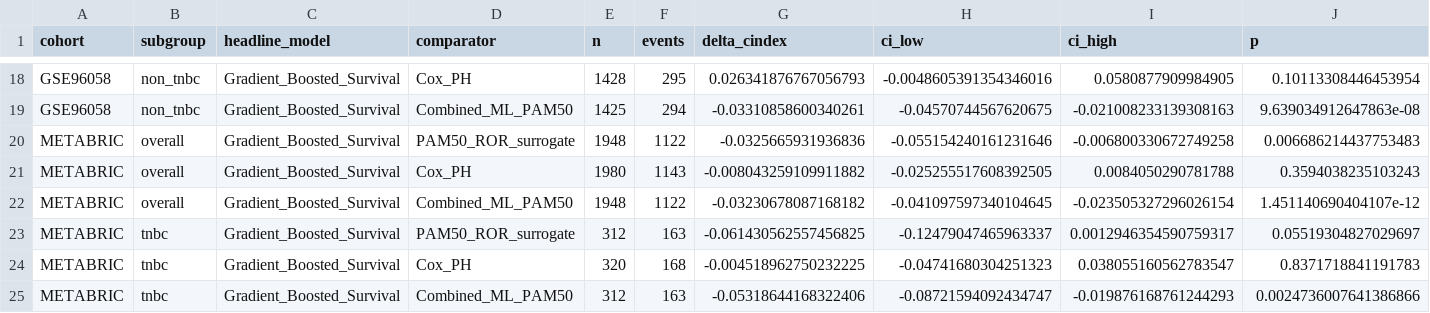
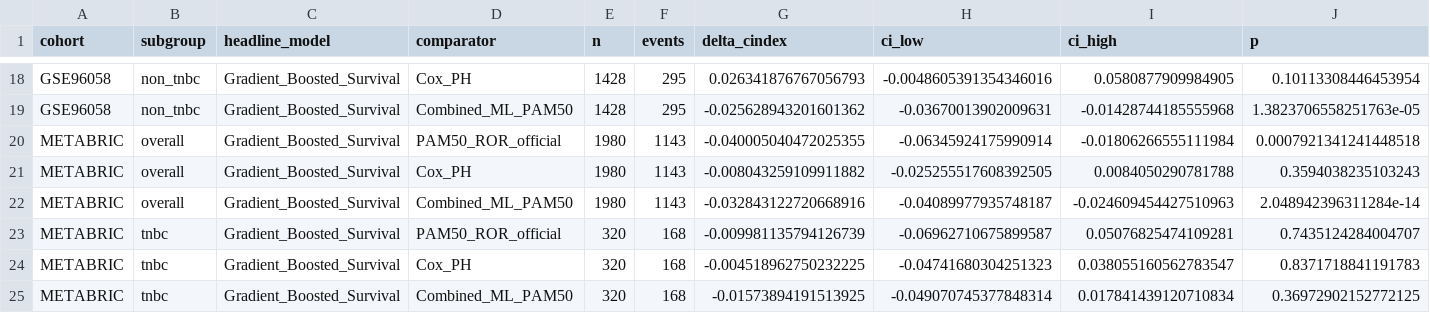
Before and after one commit to suhaanthayyil/BioInformed-BRCA-Risk, a CSV file: results/Table_2_head_to_head.csv, drawn as a sheet; only a part is shown, gaps mark what is left out; the diff covers the shown part only; the diff names each change by its address in the sheet, - before the commit and + after, or states it on an @@ line.

```diff
--- a/results/Table_2_head_to_head.csv
+++ b/results/Table_2_head_to_head.csv
-E19 (n): 1425
+E19 (n): 1428
-F19 (events): 294
+F19 (events): 295
-G19 (delta_cindex): -0.03310858600340261
+G19 (delta_cindex): -0.025628943201601362
-H19 (ci_low): -0.04570744567620675
+H19 (ci_low): -0.03670013902009631
-I19 (ci_high): -0.021008233139308163
+I19 (ci_high): -0.01428744185555968
-J19 (p): 9.639034912647863e-08
+J19 (p): 1.3823706558251763e-05
-D20 (comparator): PAM50_ROR_surrogate
+D20 (comparator): PAM50_ROR_official
-E20 (n): 1948
+E20 (n): 1980
-F20 (events): 1122
+F20 (events): 1143
-G20 (delta_cindex): -0.0325665931936836
+G20 (delta_cindex): -0.040005040472025355
-H20 (ci_low): -0.055154240161231646
+H20 (ci_low): -0.06345924175990914
-I20 (ci_high): -0.006800330672749258
+I20 (ci_high): -0.01806266555111984
-J20 (p): 0.006686214437753483
+J20 (p): 0.0007921341241448518
-E22 (n): 1948
+E22 (n): 1980
-F22 (events): 1122
+F22 (events): 1143
-G22 (delta_cindex): -0.03230678087168182
+G22 (delta_cindex): -0.032843122720668916
-H22 (ci_low): -0.041097597340104645
+H22 (ci_low): -0.04089977935748187
-I22 (ci_high): -0.023505327296026154
+I22 (ci_high): -0.024609454427510963
-J22 (p): 1.451140690404107e-12
+J22 (p): 2.048942396311284e-14
-D23 (comparator): PAM50_ROR_surrogate
+D23 (comparator): PAM50_ROR_official
-E23 (n): 312
+E23 (n): 320
-F23 (events): 163
+F23 (events): 168
-G23 (delta_cindex): -0.061430562557456825
+G23 (delta_cindex): -0.009981135794126739
-H23 (ci_low): -0.12479047465963337
+H23 (ci_low): -0.06962710675899587
-I23 (ci_high): 0.0012946354590759317
+I23 (ci_high): 0.05076825474109281
-J23 (p): 0.05519304827029697
+J23 (p): 0.7435124284004707
-E25 (n): 312
+E25 (n): 320
-F25 (events): 163
+F25 (events): 168
-G25 (delta_cindex): -0.05318644168322406
+G25 (delta_cindex): -0.01573894191513925
-H25 (ci_low): -0.08721594092434747
+H25 (ci_low): -0.049070745377848314
-I25 (ci_high): -0.019876168761244293
+I25 (ci_high): 0.017841439120710834
-J25 (p): 0.0024736007641386866
+J25 (p): 0.36972902152772125
```
Also changed, not shown: 104 edited cells elsewhere in this file, results/06_external_model_predictions.csv, results/Table_1_ml_external_validation.csv, 14 other files.
